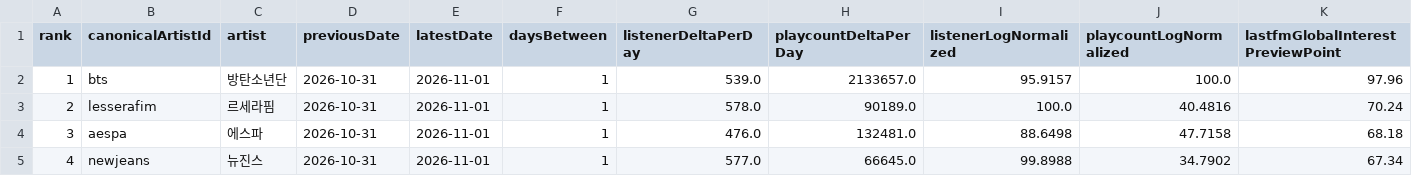
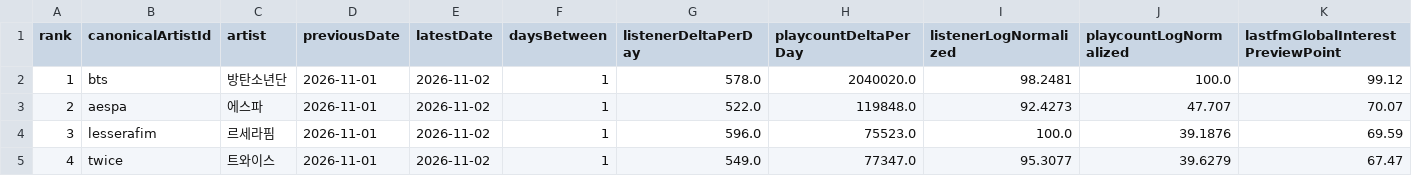
Before and after one commit to kpopmaker/fandex, a CSV file: data/lastfm-cloud/lastfm_global_interest_score_preview_v1_latest.csv, drawn as a sheet; only a part is shown; the diff covers the shown part only; the diff names each change by its address in the sheet, - before the commit and + after, or states it on an @@ line.

```diff
--- a/data/lastfm-cloud/lastfm_global_interest_score_preview_v1_latest.csv
+++ b/data/lastfm-cloud/lastfm_global_interest_score_preview_v1_latest.csv
-D2:D5 (previousDate): 2026-10-31
+D2:D5 (previousDate): 2026-11-01
-E2:E5 (latestDate): 2026-11-01
+E2:E5 (latestDate): 2026-11-02
-G2 (listenerDeltaPerDay): 539.0
+G2 (listenerDeltaPerDay): 578.0
-H2 (playcountDeltaPerDay): 2133657.0
+H2 (playcountDeltaPerDay): 2040020.0
-I2 (listenerLogNormalized): 95.9157
+I2 (listenerLogNormalized): 98.2481
-K2 (lastfmGlobalInterestPreviewPoint): 97.96
+K2 (lastfmGlobalInterestPreviewPoint): 99.12
-B3 (canonicalArtistId): lesserafim
+B3 (canonicalArtistId): aespa
-C3 (artist): 르세라핌
+C3 (artist): 에스파
-G3 (listenerDeltaPerDay): 578.0
+G3 (listenerDeltaPerDay): 522.0
-H3 (playcountDeltaPerDay): 90189.0
+H3 (playcountDeltaPerDay): 119848.0
-I3 (listenerLogNormalized): 100.0
+I3 (listenerLogNormalized): 92.4273
-J3 (playcountLogNormalized): 40.4816
+J3 (playcountLogNormalized): 47.707
-K3 (lastfmGlobalInterestPreviewPoint): 70.24
+K3 (lastfmGlobalInterestPreviewPoint): 70.07
-B4 (canonicalArtistId): aespa
+B4 (canonicalArtistId): lesserafim
-C4 (artist): 에스파
+C4 (artist): 르세라핌
-G4 (listenerDeltaPerDay): 476.0
+G4 (listenerDeltaPerDay): 596.0
-H4 (playcountDeltaPerDay): 132481.0
+H4 (playcountDeltaPerDay): 75523.0
-I4 (listenerLogNormalized): 88.6498
+I4 (listenerLogNormalized): 100.0
-J4 (playcountLogNormalized): 47.7158
+J4 (playcountLogNormalized): 39.1876
-K4 (lastfmGlobalInterestPreviewPoint): 68.18
+K4 (lastfmGlobalInterestPreviewPoint): 69.59
-B5 (canonicalArtistId): newjeans
+B5 (canonicalArtistId): twice
-C5 (artist): 뉴진스
+C5 (artist): 트와이스
-G5 (listenerDeltaPerDay): 577.0
+G5 (listenerDeltaPerDay): 549.0
-H5 (playcountDeltaPerDay): 66645.0
+H5 (playcountDeltaPerDay): 77347.0
-I5 (listenerLogNormalized): 99.8988
+I5 (listenerLogNormalized): 95.3077
-J5 (playcountLogNormalized): 34.7902
+J5 (playcountLogNormalized): 39.6279
-K5 (lastfmGlobalInterestPreviewPoint): 67.34
+K5 (lastfmGlobalInterestPreviewPoint): 67.47
```
Also changed, not shown: 129 edited cells elsewhere in this file, data/lastfm-cloud/lastfm_artist_interest_history_v1.csv, data/lastfm-cloud/lastfm_global_interest_delta_v1_latest.csv, 1 other file.
